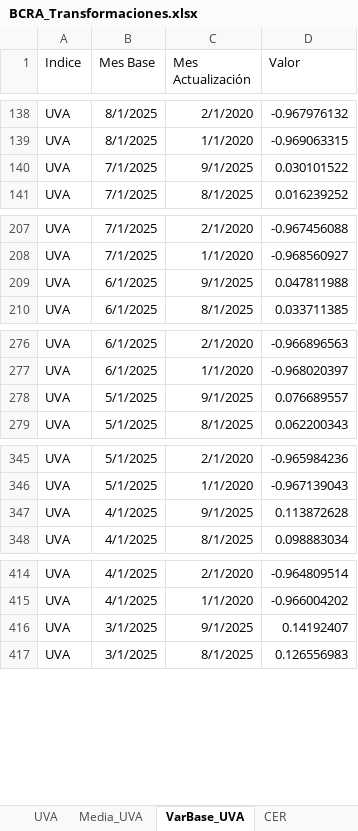
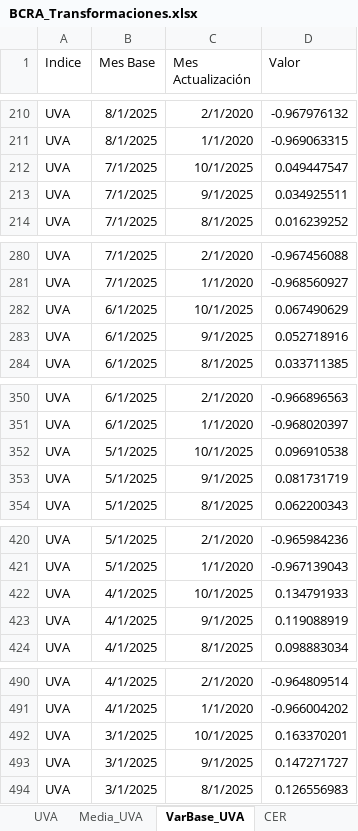
Before and after one commit to JavierETpna/Variables_Compartidas, an Excel workbook: BCRA_Transformaciones.xlsx, sheet VarBase_UVA, drawn as a sheet; only a part is shown, gaps mark what is left out; values as stored, in another font and other column widths than the file's, no borders; table styles not drawn; addresses are those after the commit; the diff covers the shown part only; the diff names each change by its address in the sheet, - before the commit and + after, or states it on an @@ line.

```diff
--- a/BCRA_Transformaciones.xlsx (sheet VarBase_UVA)
+++ b/BCRA_Transformaciones.xlsx (sheet VarBase_UVA)
+row 212: UVA | 7/1/2025 | 10/1/2025 | 0.049447547
-D213 (Valor): 0.030101522
+D213 (Valor): 0.034925511
+row 282: UVA | 6/1/2025 | 10/1/2025 | 0.067490629
-D283 (Valor): 0.047811988
+D283 (Valor): 0.052718916
+row 352: UVA | 5/1/2025 | 10/1/2025 | 0.096910538
-D353 (Valor): 0.076689557
+D353 (Valor): 0.081731719
+row 422: UVA | 4/1/2025 | 10/1/2025 | 0.134791933
-D423 (Valor): 0.113872628
+D423 (Valor): 0.119088919
+row 492: UVA | 3/1/2025 | 10/1/2025 | 0.163370201
-D493 (Valor): 0.14192407
+D493 (Valor): 0.147271727
```
Also changed, not shown: 135 added rows, 1 removed row and 130 edited cells elsewhere in this sheet, sheet VarBase_UVI, sheet VarBase_CER, sheet Variables, sheet UVA, sheet UVI, sheet CER, 9 more sheets, 1 other file.
